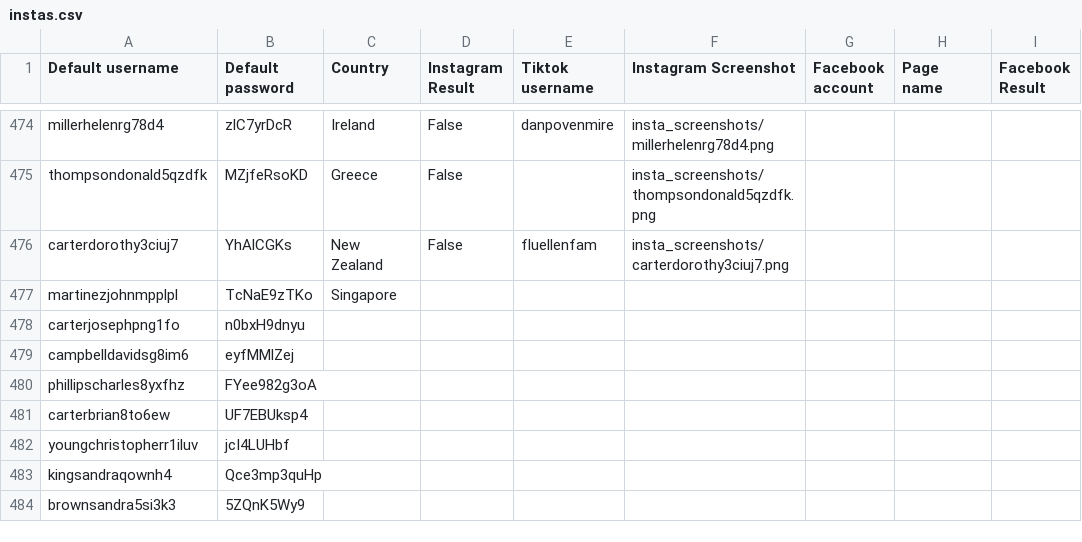
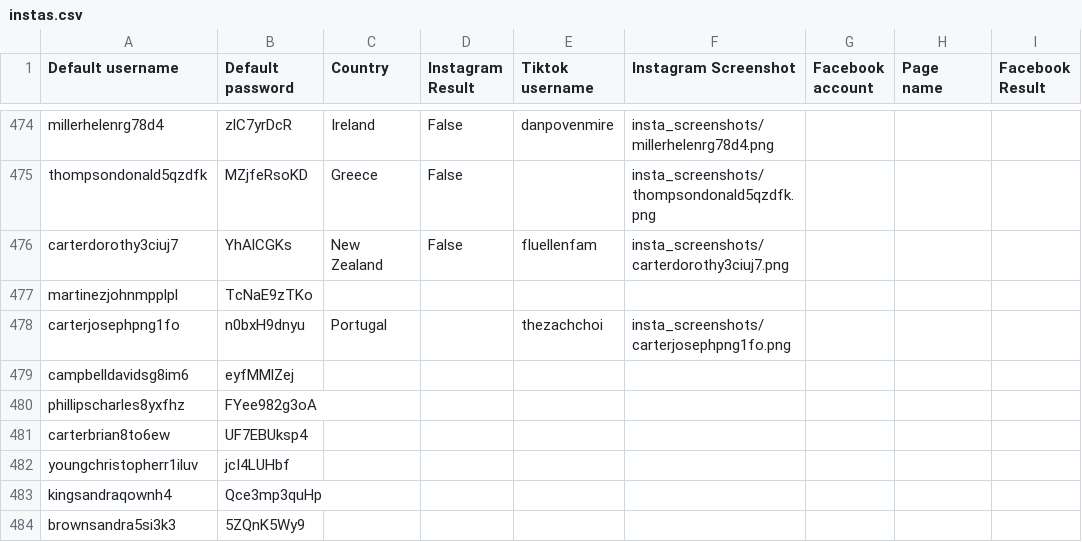
Before and after one commit to sammiphone6/Content_Arbitrage, a CSV file: account_adding/data/instas.csv, drawn as a sheet; only a part is shown, gaps mark what is left out; the diff names each change by its address in the sheet, - before the commit and + after, or states it on an @@ line.

```diff
--- a/account_adding/data/instas.csv
+++ b/account_adding/data/instas.csv
-C477 (Country): Singapore
+C477 (Country): (empty)
-C478 (Country): (empty)
+C478 (Country): Portugal
-E478 (Tiktok username): (empty)
+E478 (Tiktok username): thezachchoi
-F478 (Instagram Screenshot): (empty)
+F478 (Instagram Screenshot): insta_screenshots/carterjosephpng1fo.png
```
Also changed, not shown: account_posting/data/stats.csv, 10 other files.
